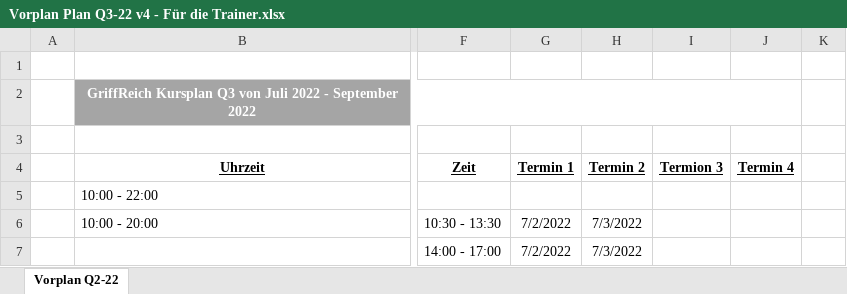
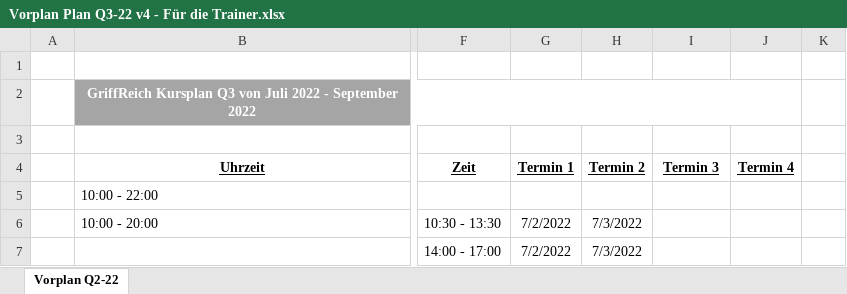
Before and after one commit to eddieurfaust/DAV_Quartal, an Excel workbook: Q3/Vorplan/Vorplan Plan Q3-22 v4 - Für die Trainer.xlsx, sheet Vorplan Q2-22, drawn as a sheet; only a part is shown, gaps mark what is left out; values as stored, in another font and other column widths than the file's, no borders; table styles not drawn; the diff names each change by its address in the sheet, - before the commit and + after, or states it on an @@ line.

```diff
--- a/Q3/Vorplan/Vorplan Plan Q3-22 v4 - Für die Trainer.xlsx (sheet Vorplan Q2-22)
+++ b/Q3/Vorplan/Vorplan Plan Q3-22 v4 - Für die Trainer.xlsx (sheet Vorplan Q2-22)
-I4: Termion 3
+I4: Termin 3
```
Also changed, not shown: 2 other files.
